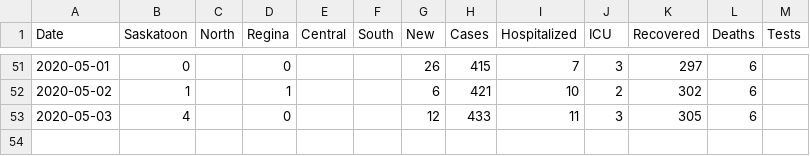
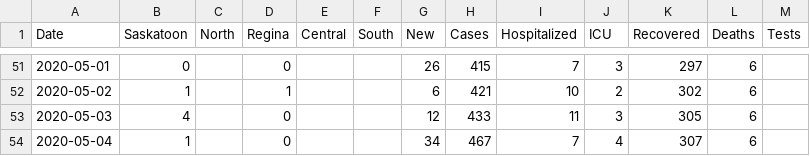
Before and after one commit to andrewjdyck/covid19-sask, a CSV file: data/cases-sk.csv, drawn as a sheet; only a part is shown, gaps mark what is left out; the diff names each change by its address in the sheet, - before the commit and + after, or states it on an @@ line.

Commit message:
data for may 4, 2020

```diff
--- a/data/cases-sk.csv
+++ b/data/cases-sk.csv
+row 54: 2020-05-04 | 1 |  | 0 |  |  | 34 | 467 | 7 | 4 | 307 | 6
```
Also changed, not shown: 4 other files.
